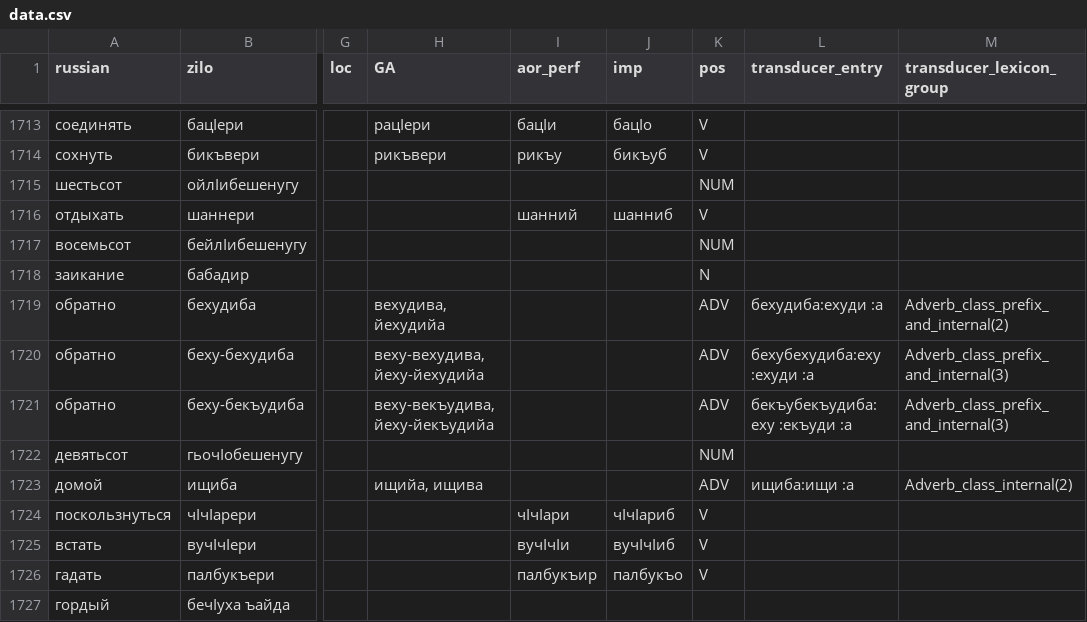
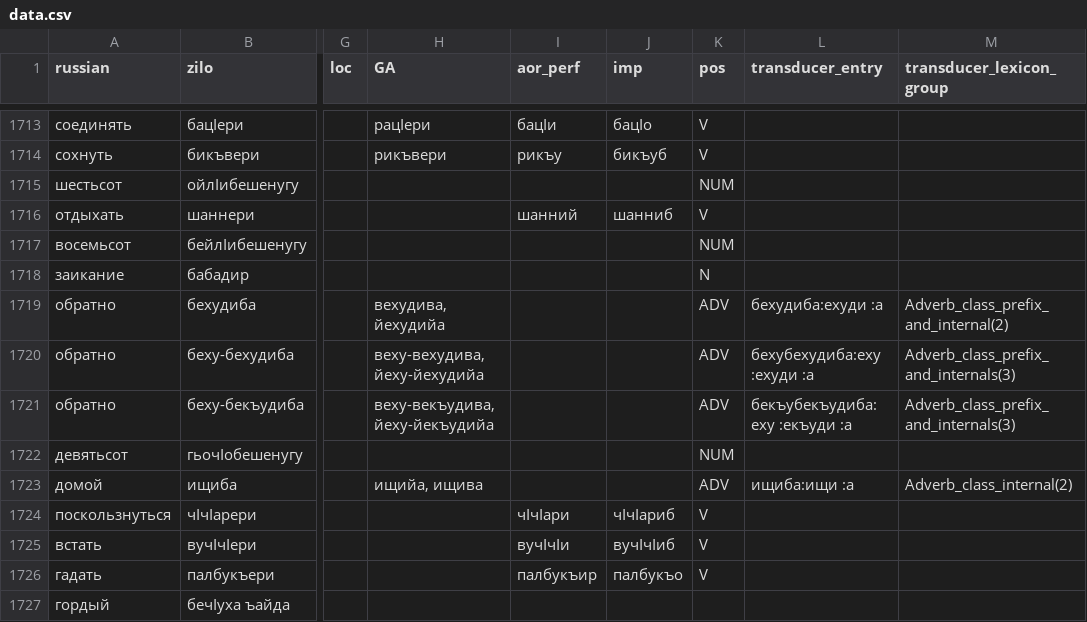
Before and after one commit to LingConLab/zilo_dictionary, a CSV file: data/data.csv, drawn as a sheet; only a part is shown, gaps mark what is left out; the diff names each change by its address in the sheet, - before the commit and + after, or states it on an @@ line.

```diff
--- a/data/data.csv
+++ b/data/data.csv
-M1720:M1721 (transducer_lexicon_group): Adverb_class_prefix_and_internal(3)
+M1720:M1721 (transducer_lexicon_group): Adverb_class_prefix_and_internals(3)
```
Also changed, not shown: 2 other files.
